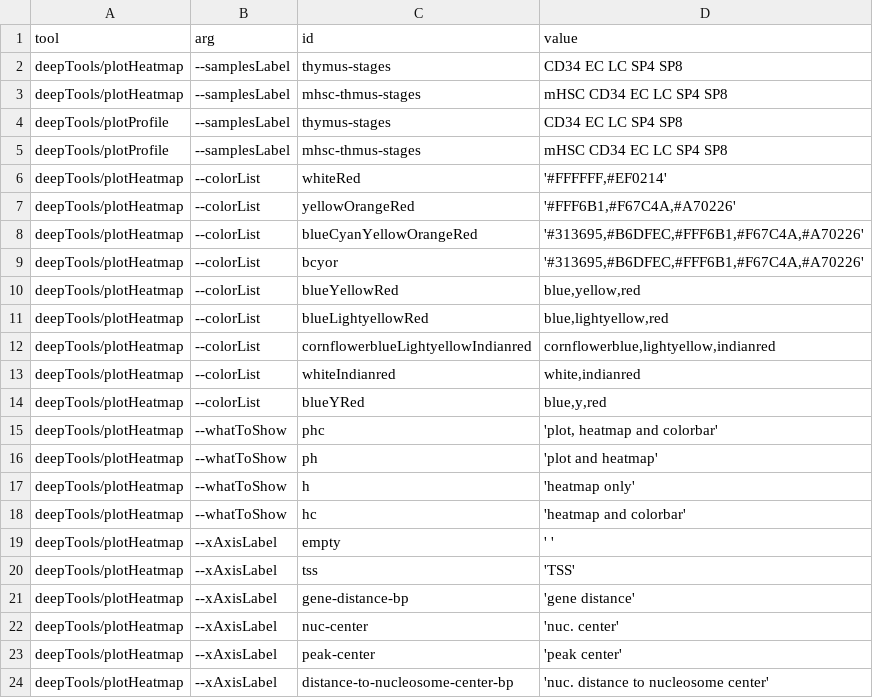
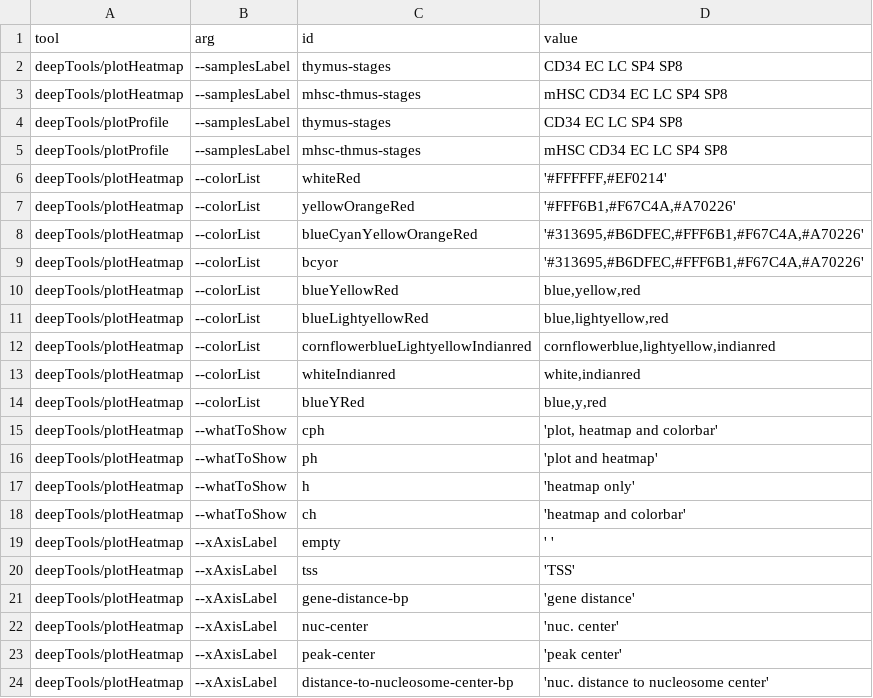
Before and after one commit to guillaumecharbonnier/mw-lib, a TSV file: src/snakemake/tables/extra/argids.tsv, drawn as a sheet.

```diff
--- a/src/snakemake/tables/extra/argids.tsv
+++ b/src/snakemake/tables/extra/argids.tsv
@@ -14,6 +14,6 @@ deepTools/plotHeatmap	--colorList	whiteIndianred	"white,indianred"
 deepTools/plotHeatmap	--colorList	blueYRed	"blue,y,red"
-deepTools/plotHeatmap	--whatToShow	phc	'plot, heatmap and colorbar'
+deepTools/plotHeatmap	--whatToShow	cph	'plot, heatmap and colorbar'
 deepTools/plotHeatmap	--whatToShow	ph	'plot and heatmap'
 deepTools/plotHeatmap	--whatToShow	h	'heatmap only'
-deepTools/plotHeatmap	--whatToShow	hc	'heatmap and colorbar'
+deepTools/plotHeatmap	--whatToShow	ch	'heatmap and colorbar'
 deepTools/plotHeatmap	--xAxisLabel	empty	' '
```
Also changed, not shown: src/snakemake/tables/bedids.tsv, src/snakemake/tables/extra/extraids.tsv, 36 other files.
